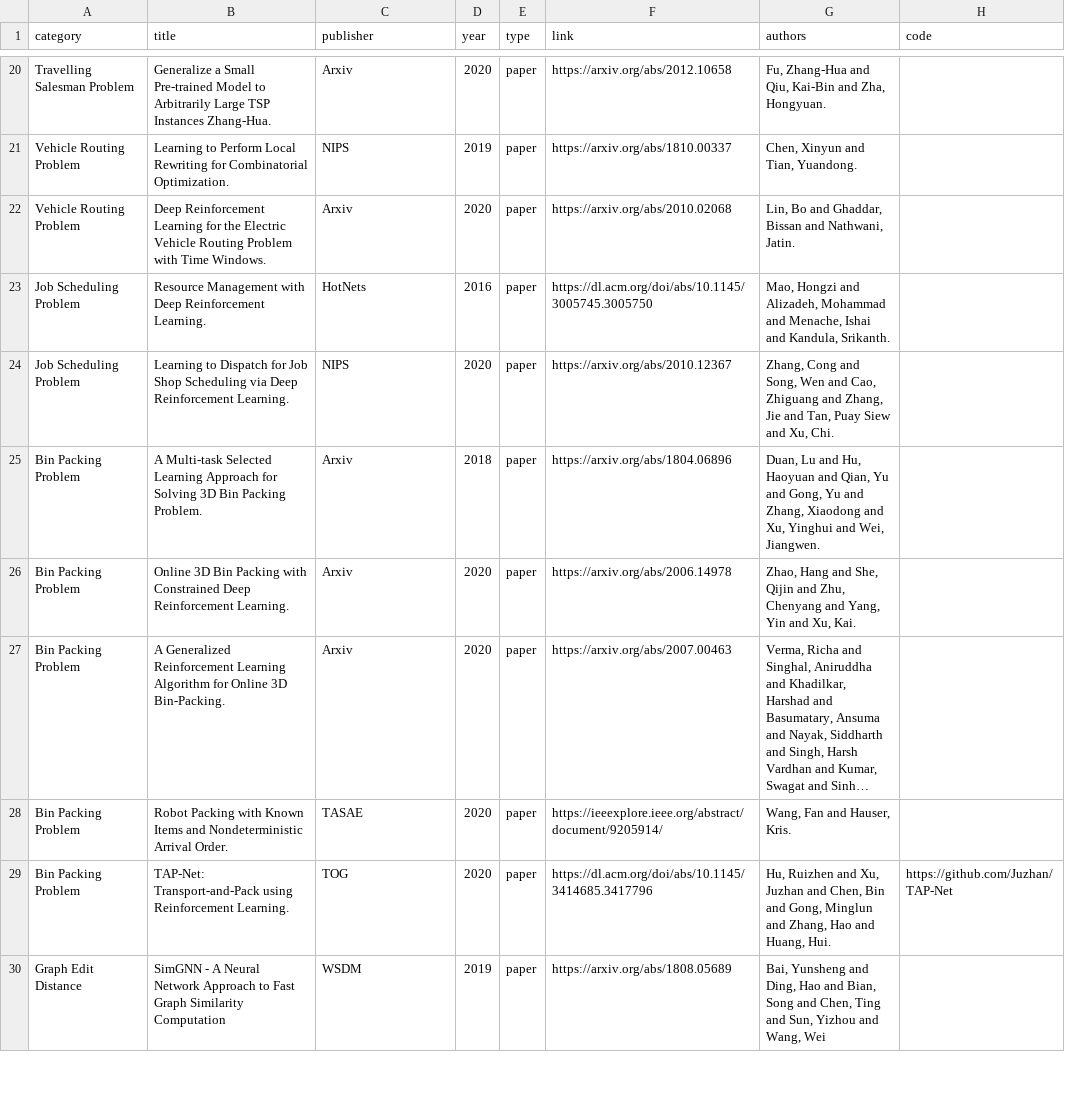
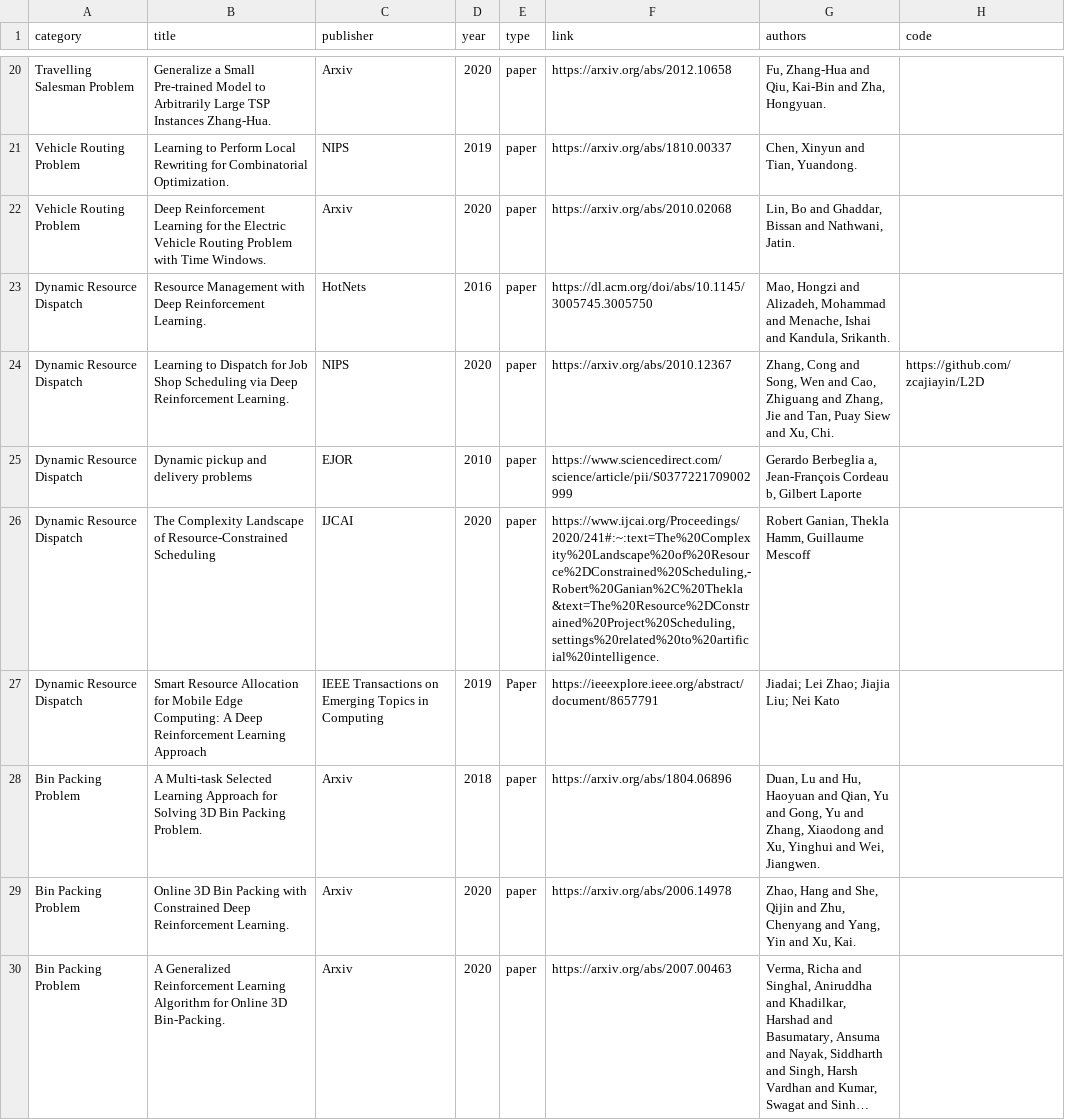
Before and after one commit to Thinklab-SJTU/awesome-ml4co, a CSV file: data/papers.csv, drawn as a sheet; only a part is shown, gaps mark what is left out; the shorter side is filled out with more unchanged rows; long unchanged cells end in ….

Commit message:
add git ignore, update dynamic dispatch papers.

```diff
--- a/data/papers.csv
+++ b/data/papers.csv
@@ -22,4 +22,7 @@ Vehicle Routing Problem,Learning to Perform Local Rewriting for Combinatorial Op
 Vehicle Routing Problem,Deep Reinforcement Learning for the Electric Vehicle Routing Problem with Time Windows.,Arxiv,2020,paper,https://arxiv.org/abs/2010.02068,"Lin, Bo and Ghaddar, Bissan and Nathwani, Jatin.",
-Job Scheduling Problem,Resource Management with Deep Reinforcement Learning.,HotNets,2016,paper,https://dl.acm.org/doi/abs/10.1145/3005745.3005750,"Mao, Hongzi and Alizadeh, Mohammad and Menache, Ishai and Kandula, Srikanth.",
-Job Scheduling Problem,Learning to Dispatch for Job Shop Scheduling via Deep Reinforcement Learning.,NIPS,2020,paper,https://arxiv.org/abs/2010.12367,"Zhang, Cong and Song, Wen and Cao, Zhiguang and Zhang, Jie and Tan, Puay Siew and Xu, Chi.",
+Dynamic Resource Dispatch,Resource Management with Deep Reinforcement Learning.,HotNets,2016,paper,https://dl.acm.org/doi/abs/10.1145/3005745.3005750,"Mao, Hongzi and Alizadeh, Mohammad and Menache, Ishai and Kandula, Srikanth.",
+Dynamic Resource Dispatch,Learning to Dispatch for Job Shop Scheduling via Deep Reinforcement Learning.,NIPS,2020,paper,https://arxiv.org/abs/2010.12367,"Zhang, Cong and Song, Wen and Cao, Zhiguang and Zhang, Jie and Tan, Puay Siew and Xu, Chi.",https://github.com/zcajiayin/L2D
+Dynamic Resource Dispatch,Dynamic pickup and delivery problems,EJOR,2010,paper,https://www.sciencedirect.com/science/article/pii/S0377221709002999,"Gerardo Berbeglia a, Jean-François Cordeau b, Gilbert Laporte ",
+Dynamic Resource Dispatch,The Complexity Landscape of Resource-Constrained Scheduling,IJCAI,2020,paper,"https://www.ijcai.org/Proceedings/2020/241#:~:text=The%20Complexity%20Landscape%20of%20Resource%2DConstrained%20Scheduling,-Robert%20Ganian%2C%20Thekla&text=The%20Resource%2DConstrained%20Project%20Scheduling,settings%20related%20to%20artificial%20intelligence.","Robert Ganian, Thekla Hamm, Guillaume Mescoff",
+Dynamic Resource Dispatch,Smart Resource Allocation for Mobile Edge Computing: A Deep Reinforcement Learning Approach,IEEE Transactions on Emerging Topics in Computing ,2019,Paper,https://ieeexplore.ieee.org/abstract/document/8657791,Jiadai; Lei Zhao; Jiajia Liu; Nei Kato,
 Bin Packing Problem,A Multi-task Selected Learning Approach for Solving 3D Bin Packing Problem.,Arxiv,2018,paper,https://arxiv.org/abs/1804.06896,"Duan, Lu and Hu, Haoyuan and Qian, Yu and Gong, Yu and Zhang, Xiaodong and Xu, Yinghui and Wei, Jiangwen.",
```
Also changed, not shown: 3 other files.
